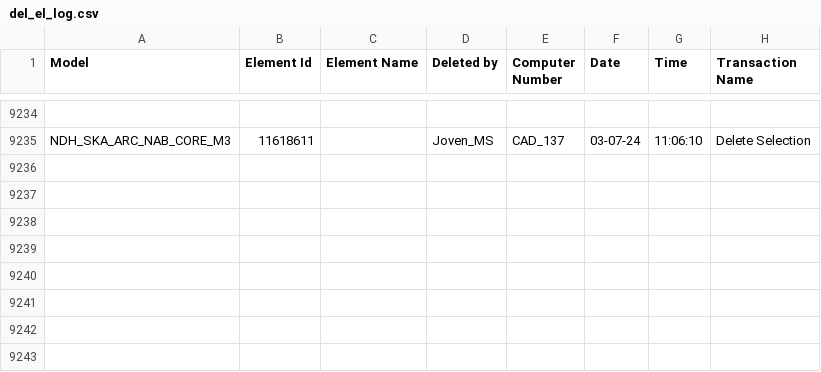
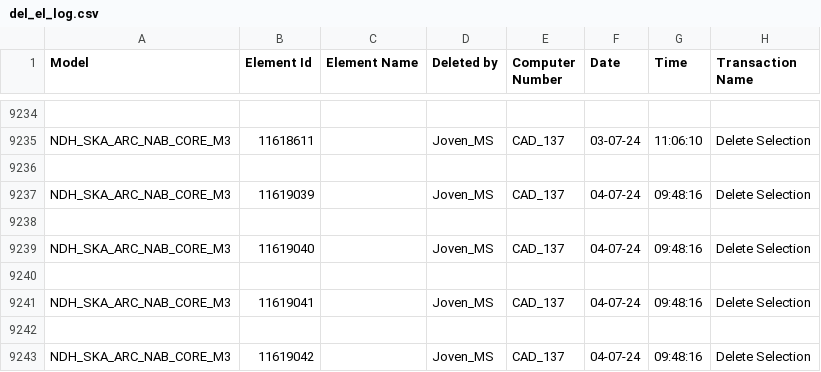
Before and after one commit to jmsgxx/GumPyTools, a CSV file: lib/Ref/del_el_log.csv, drawn as a sheet; only a part is shown, gaps mark what is left out; the diff names each change by its address in the sheet, - before the commit and + after, or states it on an @@ line.

```diff
--- a/lib/Ref/del_el_log.csv
+++ b/lib/Ref/del_el_log.csv
+row 9236: (empty)
+row 9237: NDH_SKA_ARC_NAB_CORE_M3 | 11619039 |  | Joven_MS | CAD_137 | 04-07-24 | 09:48:16 | Delete Selection
+row 9238: (empty)
+row 9239: NDH_SKA_ARC_NAB_CORE_M3 | 11619040 |  | Joven_MS | CAD_137 | 04-07-24 | 09:48:16 | Delete Selection
+row 9240: (empty)
+row 9241: NDH_SKA_ARC_NAB_CORE_M3 | 11619041 |  | Joven_MS | CAD_137 | 04-07-24 | 09:48:16 | Delete Selection
+row 9242: (empty)
+row 9243: NDH_SKA_ARC_NAB_CORE_M3 | 11619042 |  | Joven_MS | CAD_137 | 04-07-24 | 09:48:16 | Delete Selection
```
Also changed, not shown: lib/Ref/add_el_log.csv, lib/Ref/doc_open_log.csv, 7 other files.
